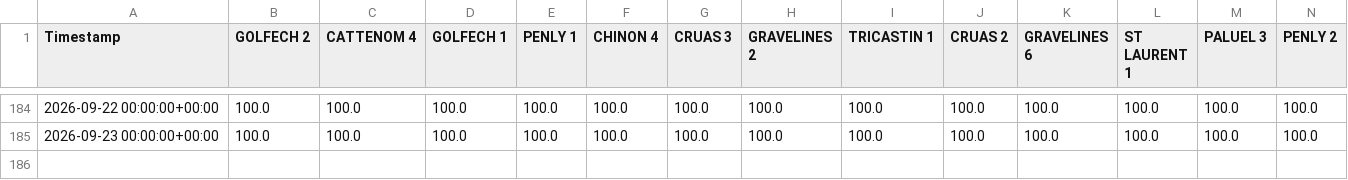
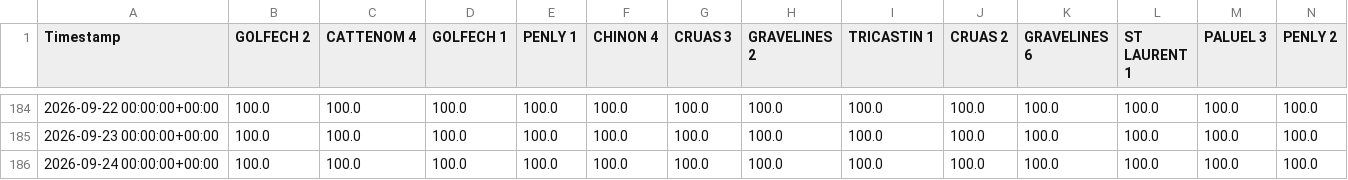
Before and after one commit to ecocreusersb/dash_nuke, a CSV file: Nuke_CAP_PCT.csv, drawn as a sheet; only a part is shown, gaps mark what is left out; rows hold the shown columns only; the diff names each change by its address in the sheet, - before the commit and + after, or states it on an @@ line.

Commit message:
Force update Nuke_CAP_PCT.csv

```diff
--- a/Nuke_CAP_PCT.csv
+++ b/Nuke_CAP_PCT.csv
+row 186: 2026-09-24 00:00:00+00:00 | 100.0 | 100.0 | 100.0 | 100.0 | 100.0 | 100.0 | 100.0 | 100.0 | 100.0 | 100.0 | 100.0 | 100.0 | 100.0
```
